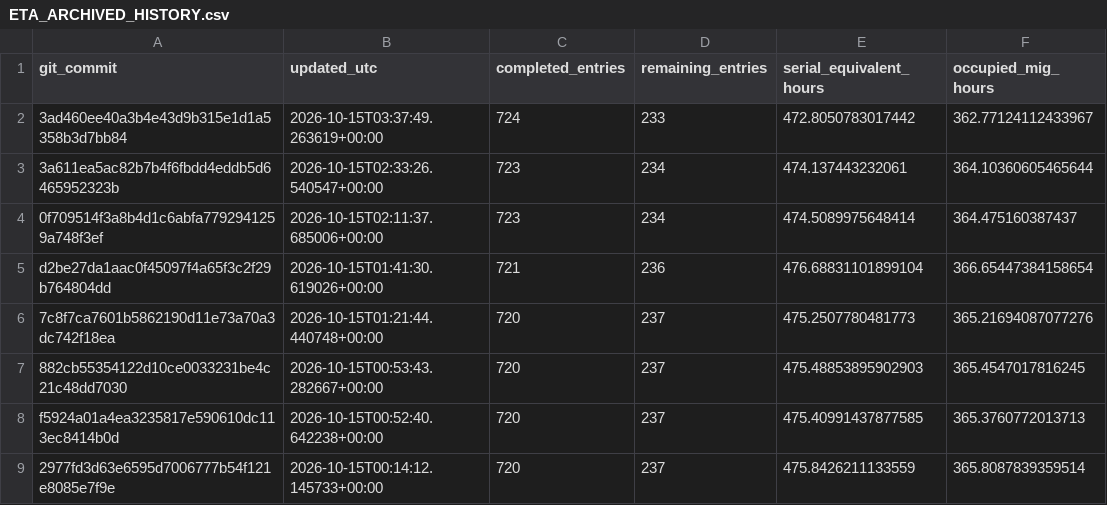
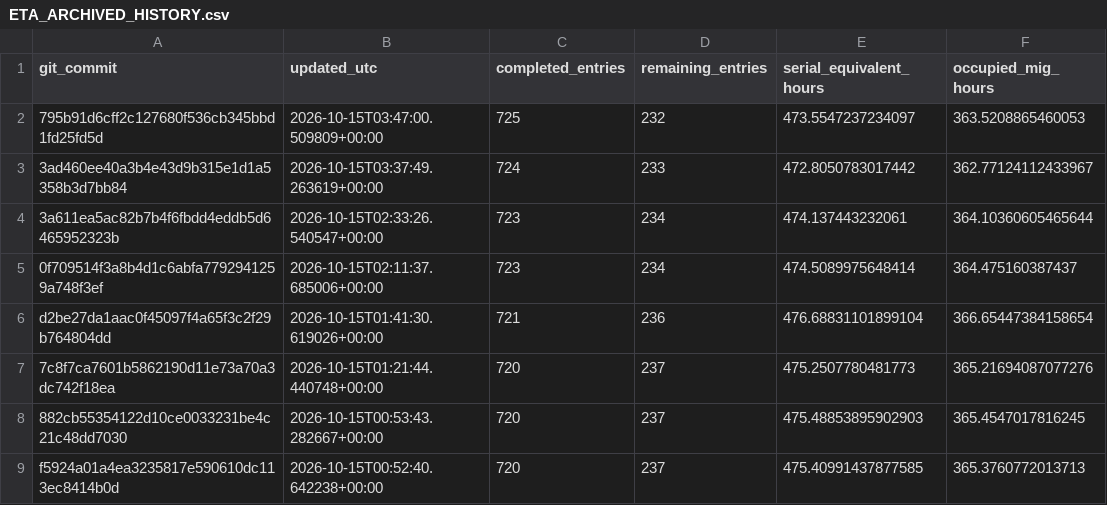
Before and after one commit to Tanishgupta28/LightSAKT2, a CSV file: reports/ETA_ARCHIVED_HISTORY.csv, drawn as a sheet; only a part is shown; the shorter side is filled out with more unchanged rows.

```diff
--- a/reports/ETA_ARCHIVED_HISTORY.csv
+++ b/reports/ETA_ARCHIVED_HISTORY.csv
@@ -1,2 +1,3 @@
 git_commit,updated_utc,completed_entries,remaining_entries,serial_equivalent_hours,occupied_mig_hours
+795b91d6cff2c127680f536cb345bbd1fd25fd5d,2026-10-15T03:47:00.509809+00:00,725,232,473.5547237234097,363.5208865460053
 3ad460ee40a3b4e43d9b315e1d1a5358b3d7bb84,2026-10-15T03:37:49.263619+00:00,724,233,472.8050783017442,362.77124112433967
```
Also changed, not shown: reports/ETA_CATEGORY_OCCUPIED_HOURS.csv, reports/ETA_PHASE_MODEL_DATASET.csv, 40 other files.
